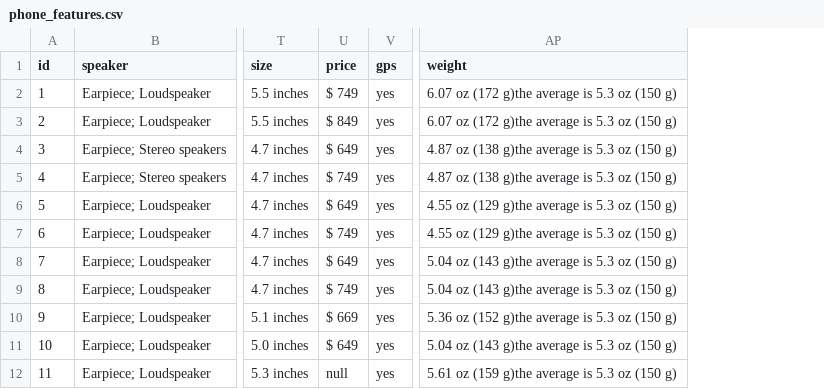
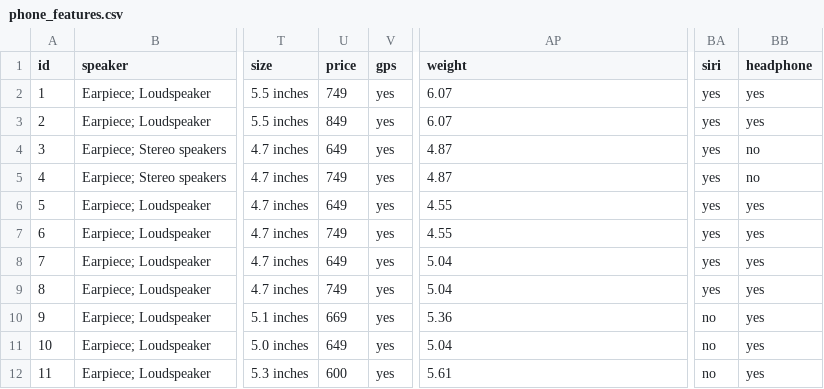
Before and after one commit to moharnab123saikia/sales_opportunity, a CSV file: code/phone_features.csv, drawn as a sheet; only a part is shown, gaps mark what is left out; the diff names each change by its address in the sheet, - before the commit and + after, or states it on an @@ line.

```diff
--- a/code/phone_features.csv
+++ b/code/phone_features.csv
+column BA (siri), rows 2-12: yes | yes | yes | yes | yes | yes | yes | yes | no | no | no
+column BB (headphone), rows 2-12: yes | yes | no | no | yes | yes | yes | yes | yes | yes | yes
-U2 (price): $ 749
+U2 (price): 749
-AP2:AP3 (weight): 6.07 oz (172 g)the average is 5.3 oz (150 g)
+AP2:AP3 (weight): 6.07
-U3 (price): $ 849
+U3 (price): 849
-U4 (price): $ 649
+U4 (price): 649
-AP4:AP5 (weight): 4.87 oz (138 g)the average is 5.3 oz (150 g)
+AP4:AP5 (weight): 4.87
-U5 (price): $ 749
+U5 (price): 749
-U6 (price): $ 649
+U6 (price): 649
-AP6:AP7 (weight): 4.55 oz (129 g)the average is 5.3 oz (150 g)
+AP6:AP7 (weight): 4.55
-U7 (price): $ 749
+U7 (price): 749
-U8 (price): $ 649
+U8 (price): 649
-AP8:AP9 (weight): 5.04 oz (143 g)the average is 5.3 oz (150 g)
+AP8:AP9 (weight): 5.04
-U9 (price): $ 749
+U9 (price): 749
-U10 (price): $ 669
+U10 (price): 669
-AP10 (weight): 5.36 oz (152 g)the average is 5.3 oz (150 g)
+AP10 (weight): 5.36
-U11 (price): $ 649
+U11 (price): 649
-AP11 (weight): 5.04 oz (143 g)the average is 5.3 oz (150 g)
+AP11 (weight): 5.04
-U12 (price): null
+U12 (price): 600
-AP12 (weight): 5.61 oz (159 g)the average is 5.3 oz (150 g)
+AP12 (weight): 5.61
```
Also changed, not shown: code/counts.csv, code/sentiments.csv, 16 other files.
